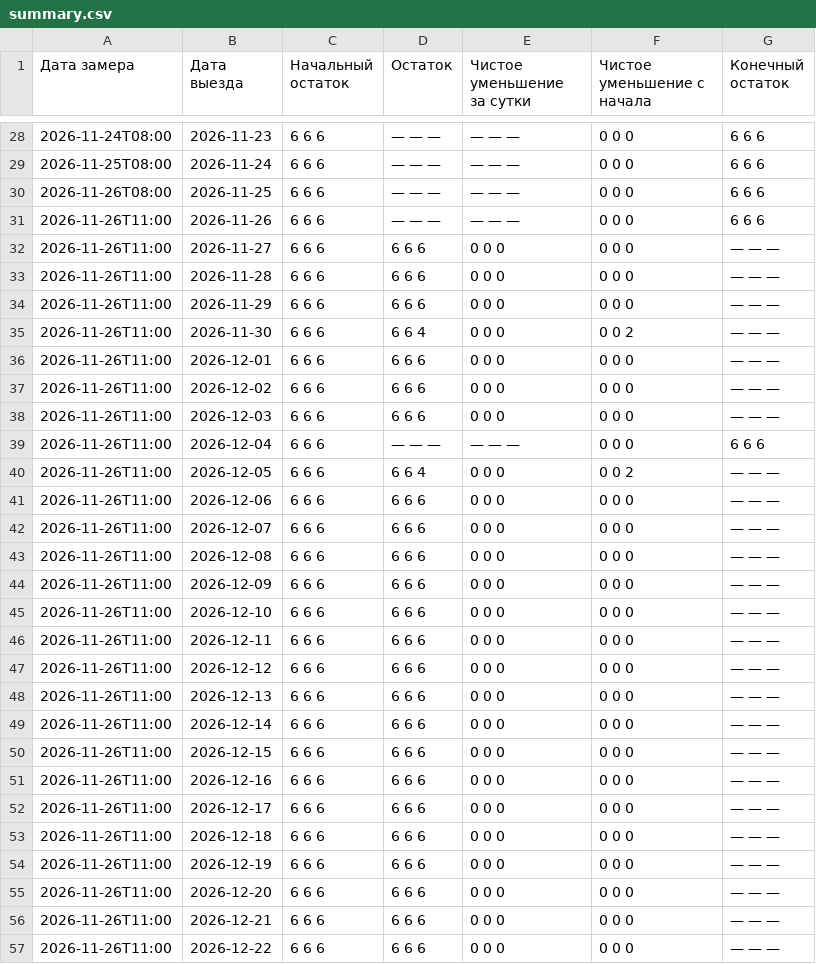
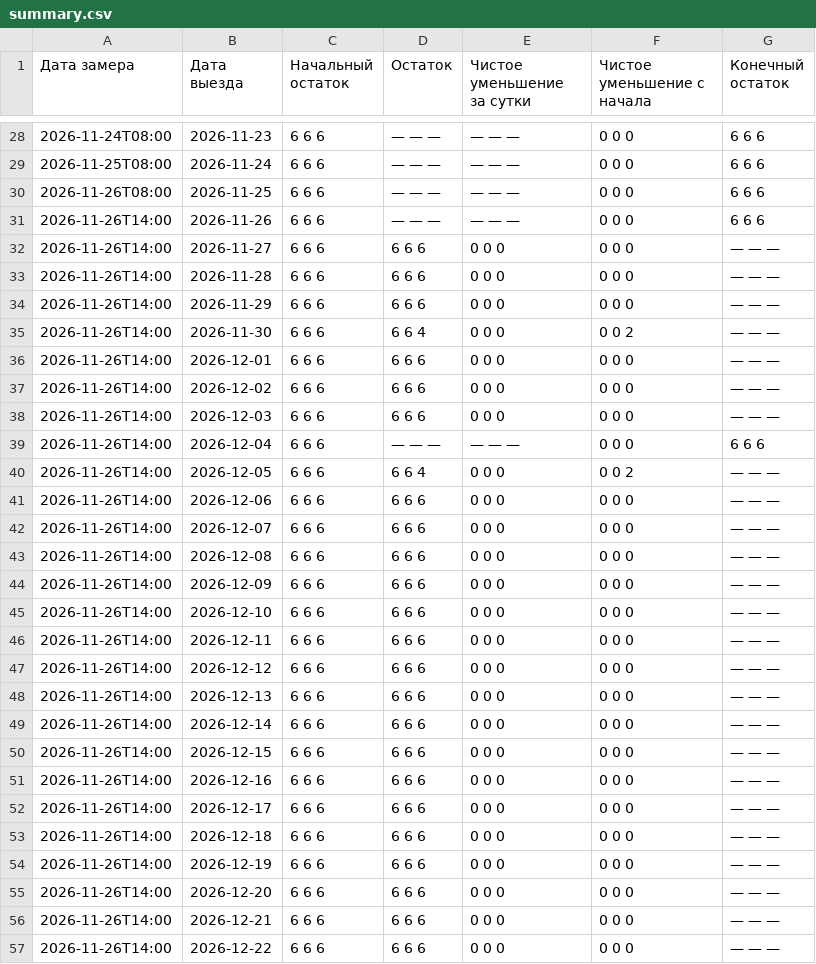
Before and after one commit to AntonioSkin/tripster-visitors-monitor, a CSV file: data/calendar_history/96862/summary.csv, drawn as a sheet; only a part is shown, gaps mark what is left out; the diff covers the shown part only.

```diff
--- a/data/calendar_history/96862/summary.csv
+++ b/data/calendar_history/96862/summary.csv
@@ -30,28 +30,28 @@
 2026-11-26T08:00,2026-11-25,6 6 6,— — —,— — —,0 0 0,6 6 6
-2026-11-26T11:00,2026-11-26,6 6 6,— — —,— — —,0 0 0,6 6 6
-2026-11-26T11:00,2026-11-27,6 6 6,6 6 6,0 0 0,0 0 0,— — —
-2026-11-26T11:00,2026-11-28,6 6 6,6 6 6,0 0 0,0 0 0,— — —
-2026-11-26T11:00,2026-11-29,6 6 6,6 6 6,0 0 0,0 0 0,— — —
-2026-11-26T11:00,2026-11-30,6 6 6,6 6 4,0 0 0,0 0 2,— — —
-2026-11-26T11:00,2026-12-01,6 6 6,6 6 6,0 0 0,0 0 0,— — —
-2026-11-26T11:00,2026-12-02,6 6 6,6 6 6,0 0 0,0 0 0,— — —
-2026-11-26T11:00,2026-12-03,6 6 6,6 6 6,0 0 0,0 0 0,— — —
-2026-11-26T11:00,2026-12-04,6 6 6,— — —,— — —,0 0 0,6 6 6
-2026-11-26T11:00,2026-12-05,6 6 6,6 6 4,0 0 0,0 0 2,— — —
-2026-11-26T11:00,2026-12-06,6 6 6,6 6 6,0 0 0,0 0 0,— — —
-2026-11-26T11:00,2026-12-07,6 6 6,6 6 6,0 0 0,0 0 0,— — —
-2026-11-26T11:00,2026-12-08,6 6 6,6 6 6,0 0 0,0 0 0,— — —
-2026-11-26T11:00,2026-12-09,6 6 6,6 6 6,0 0 0,0 0 0,— — —
-2026-11-26T11:00,2026-12-10,6 6 6,6 6 6,0 0 0,0 0 0,— — —
-2026-11-26T11:00,2026-12-11,6 6 6,6 6 6,0 0 0,0 0 0,— — —
-2026-11-26T11:00,2026-12-12,6 6 6,6 6 6,0 0 0,0 0 0,— — —
-2026-11-26T11:00,2026-12-13,6 6 6,6 6 6,0 0 0,0 0 0,— — —
-2026-11-26T11:00,2026-12-14,6 6 6,6 6 6,0 0 0,0 0 0,— — —
-2026-11-26T11:00,2026-12-15,6 6 6,6 6 6,0 0 0,0 0 0,— — —
-2026-11-26T11:00,2026-12-16,6 6 6,6 6 6,0 0 0,0 0 0,— — —
-2026-11-26T11:00,2026-12-17,6 6 6,6 6 6,0 0 0,0 0 0,— — —
-2026-11-26T11:00,2026-12-18,6 6 6,6 6 6,0 0 0,0 0 0,— — —
-2026-11-26T11:00,2026-12-19,6 6 6,6 6 6,0 0 0,0 0 0,— — —
-2026-11-26T11:00,2026-12-20,6 6 6,6 6 6,0 0 0,0 0 0,— — —
-2026-11-26T11:00,2026-12-21,6 6 6,6 6 6,0 0 0,0 0 0,— — —
-2026-11-26T11:00,2026-12-22,6 6 6,6 6 6,0 0 0,0 0 0,— — —
+2026-11-26T14:00,2026-11-26,6 6 6,— — —,— — —,0 0 0,6 6 6
+2026-11-26T14:00,2026-11-27,6 6 6,6 6 6,0 0 0,0 0 0,— — —
+2026-11-26T14:00,2026-11-28,6 6 6,6 6 6,0 0 0,0 0 0,— — —
+2026-11-26T14:00,2026-11-29,6 6 6,6 6 6,0 0 0,0 0 0,— — —
+2026-11-26T14:00,2026-11-30,6 6 6,6 6 4,0 0 0,0 0 2,— — —
+2026-11-26T14:00,2026-12-01,6 6 6,6 6 6,0 0 0,0 0 0,— — —
+2026-11-26T14:00,2026-12-02,6 6 6,6 6 6,0 0 0,0 0 0,— — —
+2026-11-26T14:00,2026-12-03,6 6 6,6 6 6,0 0 0,0 0 0,— — —
+2026-11-26T14:00,2026-12-04,6 6 6,— — —,— — —,0 0 0,6 6 6
+2026-11-26T14:00,2026-12-05,6 6 6,6 6 4,0 0 0,0 0 2,— — —
+2026-11-26T14:00,2026-12-06,6 6 6,6 6 6,0 0 0,0 0 0,— — —
+2026-11-26T14:00,2026-12-07,6 6 6,6 6 6,0 0 0,0 0 0,— — —
+2026-11-26T14:00,2026-12-08,6 6 6,6 6 6,0 0 0,0 0 0,— — —
+2026-11-26T14:00,2026-12-09,6 6 6,6 6 6,0 0 0,0 0 0,— — —
+2026-11-26T14:00,2026-12-10,6 6 6,6 6 6,0 0 0,0 0 0,— — —
+2026-11-26T14:00,2026-12-11,6 6 6,6 6 6,0 0 0,0 0 0,— — —
+2026-11-26T14:00,2026-12-12,6 6 6,6 6 6,0 0 0,0 0 0,— — —
+2026-11-26T14:00,2026-12-13,6 6 6,6 6 6,0 0 0,0 0 0,— — —
+2026-11-26T14:00,2026-12-14,6 6 6,6 6 6,0 0 0,0 0 0,— — —
+2026-11-26T14:00,2026-12-15,6 6 6,6 6 6,0 0 0,0 0 0,— — —
+2026-11-26T14:00,2026-12-16,6 6 6,6 6 6,0 0 0,0 0 0,— — —
+2026-11-26T14:00,2026-12-17,6 6 6,6 6 6,0 0 0,0 0 0,— — —
+2026-11-26T14:00,2026-12-18,6 6 6,6 6 6,0 0 0,0 0 0,— — —
+2026-11-26T14:00,2026-12-19,6 6 6,6 6 6,0 0 0,0 0 0,— — —
+2026-11-26T14:00,2026-12-20,6 6 6,6 6 6,0 0 0,0 0 0,— — —
+2026-11-26T14:00,2026-12-21,6 6 6,6 6 6,0 0 0,0 0 0,— — —
+2026-11-26T14:00,2026-12-22,6 6 6,6 6 6,0 0 0,0 0 0,— — —
```
Also changed, not shown: 153 edited cells elsewhere in this file, data/calendar_history/51192/summary.csv, data/calendar_history/53900/summary.csv, 22 other files.
